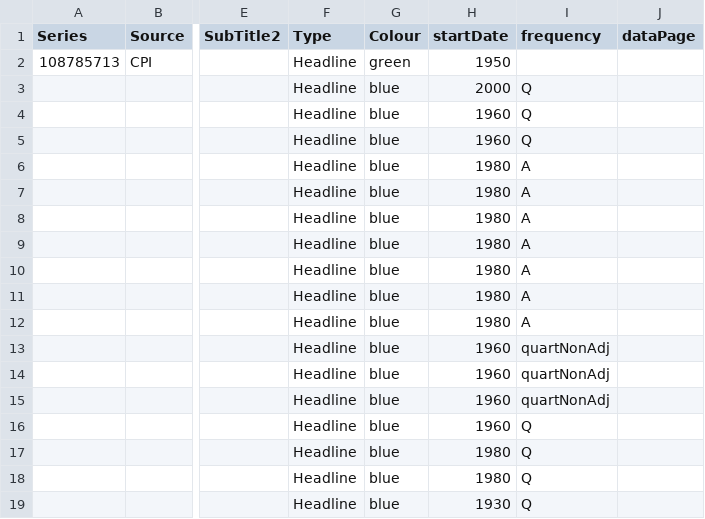
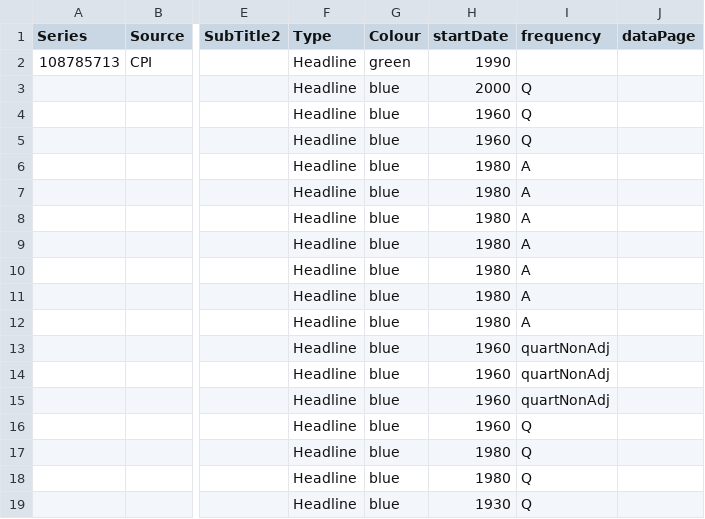
Before and after one commit to RDeconomist/RDeconomist.github.io, a CSV file: data/can/dataHub_CAN.csv, drawn as a sheet; only a part is shown, gaps mark what is left out; the diff names each change by its address in the sheet, - before the commit and + after, or states it on an @@ line.

```diff
--- a/data/can/dataHub_CAN.csv
+++ b/data/can/dataHub_CAN.csv
-H2 (startDate): 1950
+H2 (startDate): 1990
```
Also changed, not shown: 1 other file.
